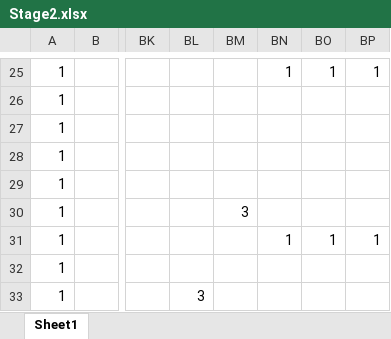
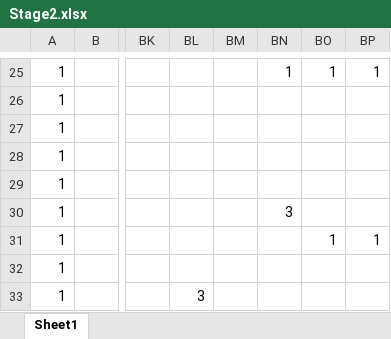
Before and after one commit to Akiyoshi-2/GameProbuctionPractice1, an Excel workbook: Rescource/Stage2.xlsx, sheet Sheet1, drawn as a sheet; only a part is shown, gaps mark what is left out; values as stored, in another font and other column widths than the file's, no borders; charts and pictures and conditional formats not drawn; the diff names each change by its address in the sheet, - before the commit and + after, or states it on an @@ line.

```diff
--- a/Rescource/Stage2.xlsx (sheet Sheet1)
+++ b/Rescource/Stage2.xlsx (sheet Sheet1)
-BM30: 3
+BM30: (empty)
-BN30: (empty)
+BN30: 3
-BN31: 1
+BN31: (empty)
```
Also changed, not shown: 7 other files.
